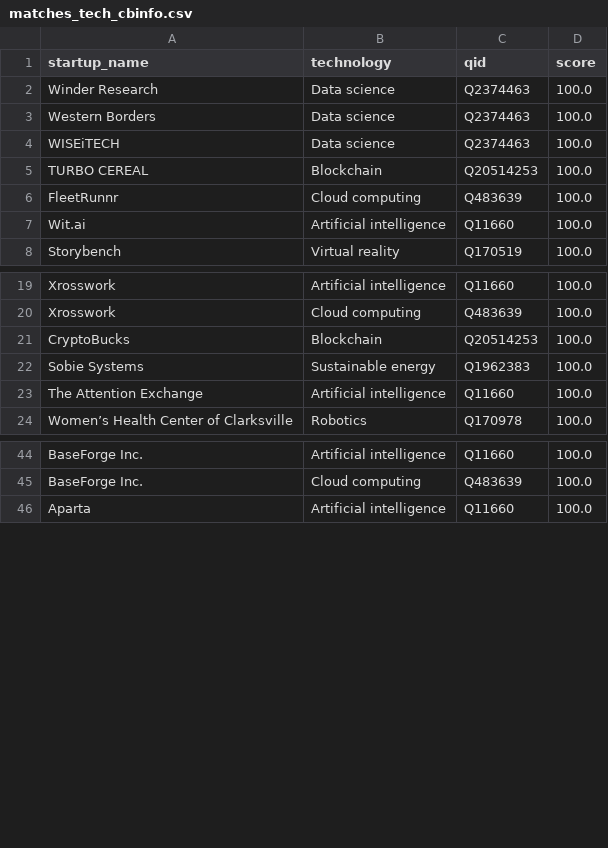
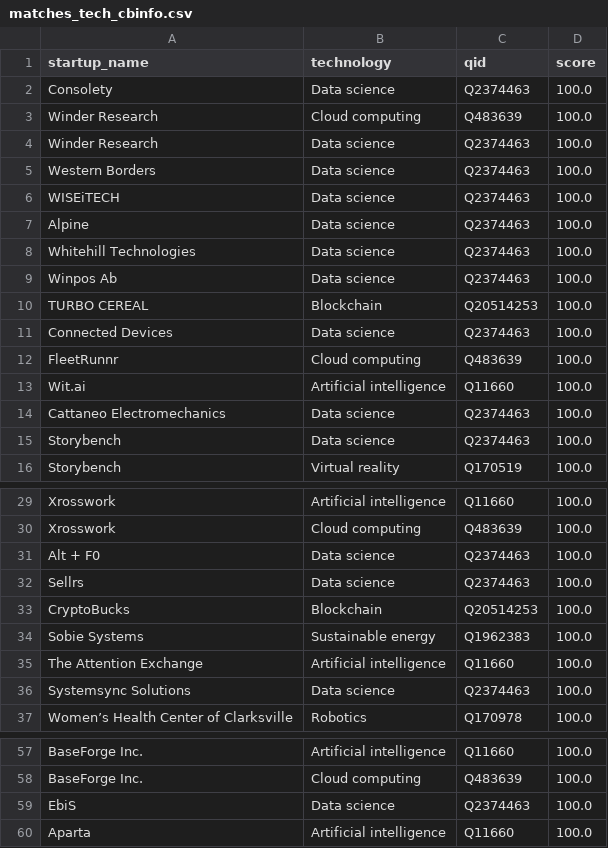
Before and after one commit to nyfabbie/KGofEmergingTech, a CSV file: data/matches_tech_cbinfo.csv, drawn as a sheet; only a part is shown, gaps mark what is left out; the diff covers the shown part only.

Commit message:
Merged startups dbs

```diff
--- a/data/matches_tech_cbinfo.csv
+++ b/data/matches_tech_cbinfo.csv
@@ -1,2 +1,4 @@
 startup_name,technology,qid,score
+Consolety,Data science,Q2374463,100.0
+Winder Research,Cloud computing,Q483639,100.0
 Winder Research,Data science,Q2374463,100.0
@@ -4,5 +6,11 @@ Western Borders,Data science,Q2374463,100.0
 WISEiTECH,Data science,Q2374463,100.0
+Alpine,Data science,Q2374463,100.0
+Whitehill Technologies,Data science,Q2374463,100.0
+Winpos Ab,Data science,Q2374463,100.0
 TURBO CEREAL,Blockchain,Q20514253,100.0
+Connected Devices,Data science,Q2374463,100.0
 FleetRunnr,Cloud computing,Q483639,100.0
 Wit.ai,Artificial intelligence,Q11660,100.0
+Cattaneo Electromechanics,Data science,Q2374463,100.0
+Storybench,Data science,Q2374463,100.0
 Storybench,Virtual reality,Q170519,100.0
@@ -20,2 +30,4 @@ Xrosswork,Artificial intelligence,Q11660,100.0
 Xrosswork,Cloud computing,Q483639,100.0
+Alt + F0,Data science,Q2374463,100.0
+Sellrs,Data science,Q2374463,100.0
 CryptoBucks,Blockchain,Q20514253,100.0
@@ -23,2 +35,3 @@ Sobie Systems,Sustainable energy,Q1962383,100.0
 The Attention Exchange,Artificial intelligence,Q11660,100.0
+Systemsync Solutions,Data science,Q2374463,100.0
 Women’s Health Center of Clarksville,Robotics,Q170978,100.0
@@ -45,2 +58,3 @@ BaseForge Inc.,Artificial intelligence,Q11660,100.0
 BaseForge Inc.,Cloud computing,Q483639,100.0
+EbiS,Data science,Q2374463,100.0
 Aparta,Artificial intelligence,Q11660,100.0
```
Also changed, not shown: 16 added rows elsewhere in this file, 7 other files.
